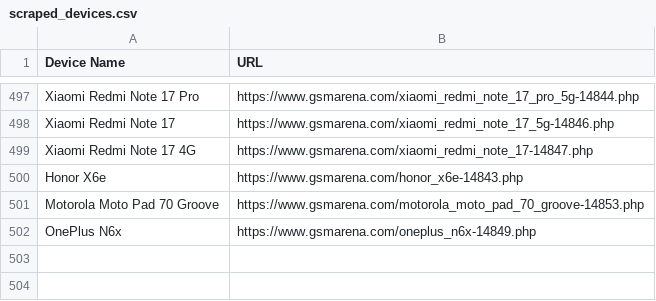
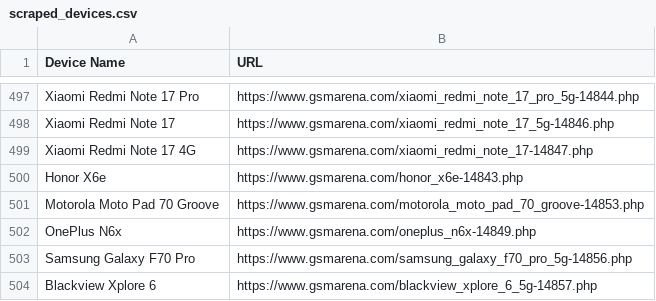
Before and after one commit to fahimpyto/ZuZu_autbot, a CSV file: scraped_devices.csv, drawn as a sheet; only a part is shown, gaps mark what is left out; the diff names each change by its address in the sheet, - before the commit and + after, or states it on an @@ line.

```diff
--- a/scraped_devices.csv
+++ b/scraped_devices.csv
+row 503: Samsung Galaxy F70 Pro | https://www.gsmarena.com/samsung_galaxy_f70_pro_5g-14856.php
+row 504: Blackview Xplore 6 | https://www.gsmarena.com/blackview_xplore_6_5g-14857.php
```
Also changed, not shown: 6 other files.
